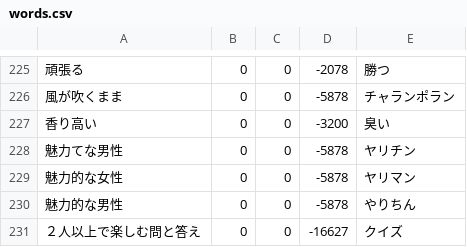
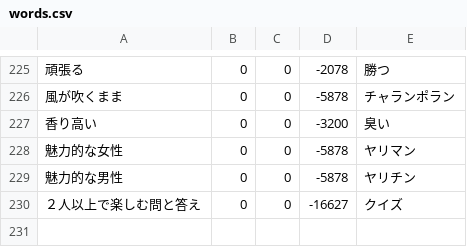
Before and after one commit to shogo82148/anti-sizukatter, a CSV file: anti-dict/words.csv, drawn as a sheet; only a part is shown, gaps mark what is left out; removed rows and columns are numbered as before the commit, all else as after; the diff names each change by its address in the sheet, - before the commit and + after, or states it on an @@ line.

```diff
--- a/anti-dict/words.csv
+++ b/anti-dict/words.csv
-row 228: 魅力てな男性 | 0 | 0 | -5878 | ヤリチン
-E229: やりちん
+E229: ヤリチン
```
Also changed, not shown: dict/words.csv, words.csv.
